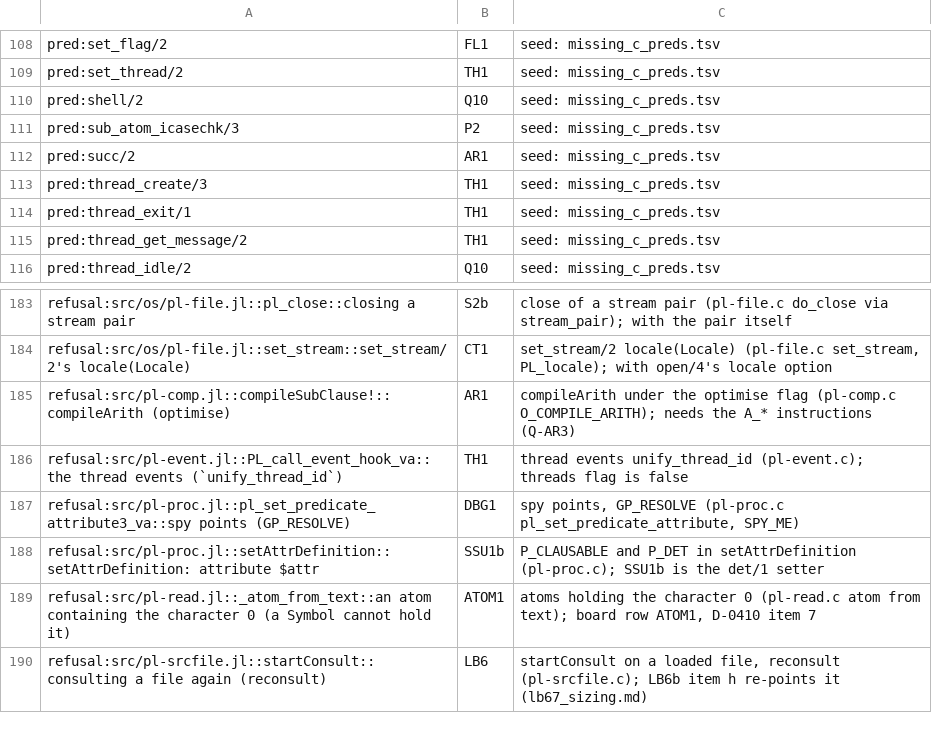
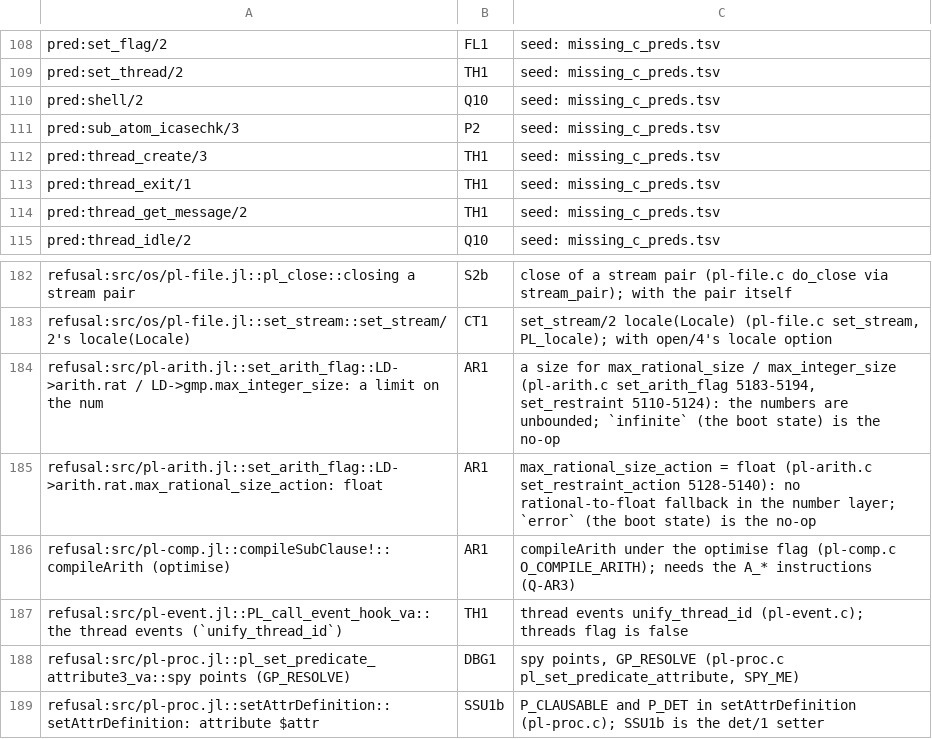
Before and after one commit to CognitiveSubstratesAI/LogicKernel, a TSV file: docs/r2_owners.tsv, drawn as a sheet; only a part is shown, gaps mark what is left out; the shorter side is filled out with more unchanged rows.

```diff
--- a/docs/r2_owners.tsv
+++ b/docs/r2_owners.tsv
@@ -111,3 +111,2 @@ pred:shell/2	Q10	seed: missing_c_preds.tsv
 pred:sub_atom_icasechk/3	P2	seed: missing_c_preds.tsv
-pred:succ/2	AR1	seed: missing_c_preds.tsv
 pred:thread_create/3	TH1	seed: missing_c_preds.tsv
@@ -184,2 +183,4 @@ refusal:src/os/pl-file.jl::pl_close::closing a stream pair	S2b	close of a stream
 refusal:src/os/pl-file.jl::set_stream::set_stream/2's locale(Locale)	CT1	set_stream/2 locale(Locale) (pl-file.c set_stream, PL_locale); with open/4's locale option
+refusal:src/pl-arith.jl::set_arith_flag::LD->arith.rat / LD->gmp.max_integer_size: a limit on the num	AR1	a size for max_rational_size / max_integer_size (pl-arith.c set_arith_flag 5183-5194, set_restraint 5110-5124): the numbers are unbounded; `infinite` (the boot state) is the no-op
+refusal:src/pl-arith.jl::set_arith_flag::LD->arith.rat.max_rational_size_action: float	AR1	max_rational_size_action = float (pl-arith.c set_restraint_action 5128-5140): no rational-to-float fallback in the number layer; `error` (the boot state) is the no-op
 refusal:src/pl-comp.jl::compileSubClause!::compileArith (optimise)	AR1	compileArith under the optimise flag (pl-comp.c O_COMPILE_ARITH); needs the A_* instructions (Q-AR3)
```
Also changed, not shown: 3 other files.
